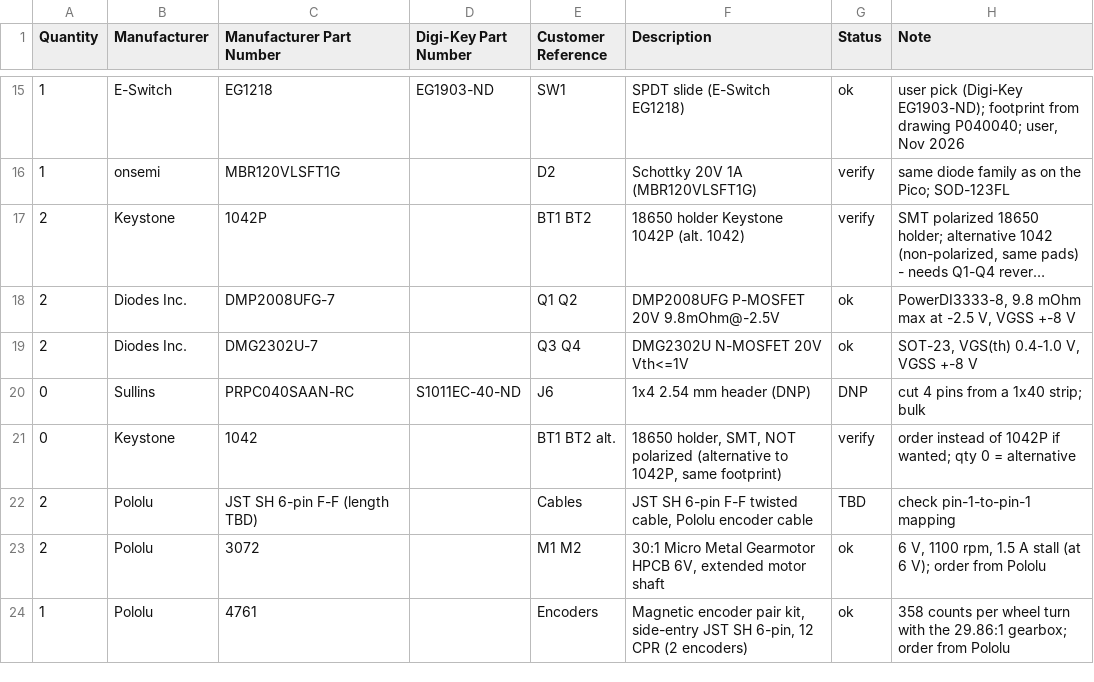
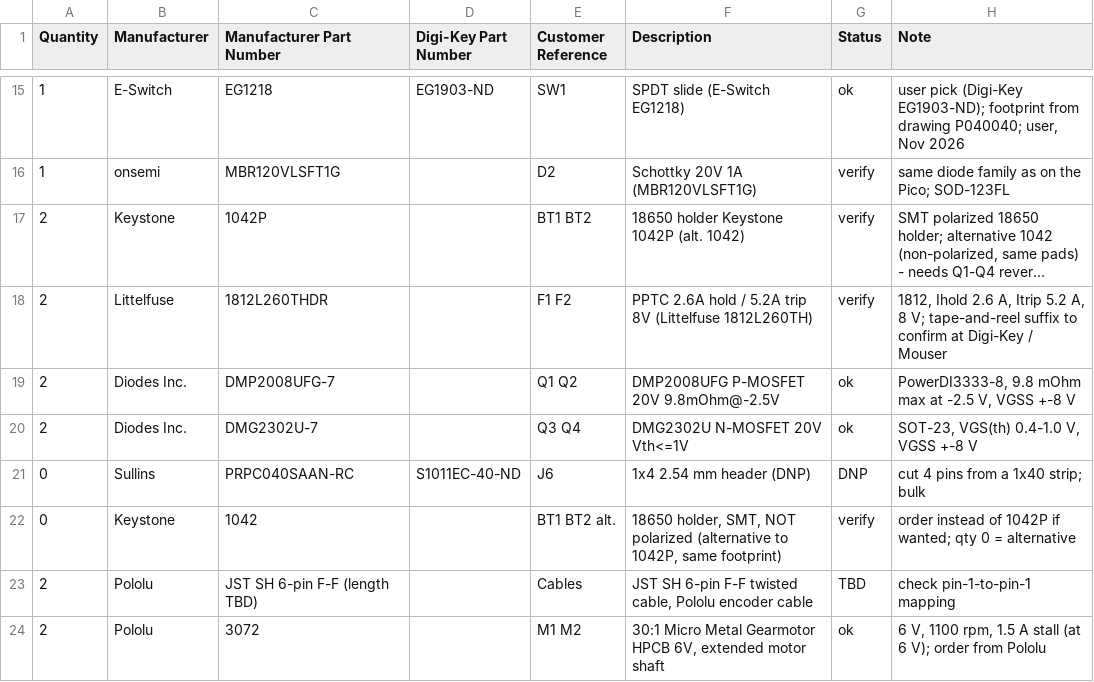
Before and after one commit to arkadiraf/KiCad-Designs, a CSV file: PicoBalancer/fabrication/BOM_DigiKey.csv, drawn as a sheet; only a part is shown, gaps mark what is left out; the shorter side is filled out with more unchanged rows; long unchanged cells end in …; the diff names each change by its address in the sheet, - before the commit and + after, or states it on an @@ line.

```diff
--- a/PicoBalancer/fabrication/BOM_DigiKey.csv
+++ b/PicoBalancer/fabrication/BOM_DigiKey.csv
+row 18: 2 | Littelfuse | 1812L260THDR |  | F1 F2 | PPTC 2.6A hold / 5.2A trip 8V (Littelfuse 1812L260TH) | verify | 1812, Ihold 2.6 A, Itrip 5.2 A, 8 V; tape-and-reel suffix to confirm at Digi-Key / Mouser
```
Also changed, not shown: 8 other files.
